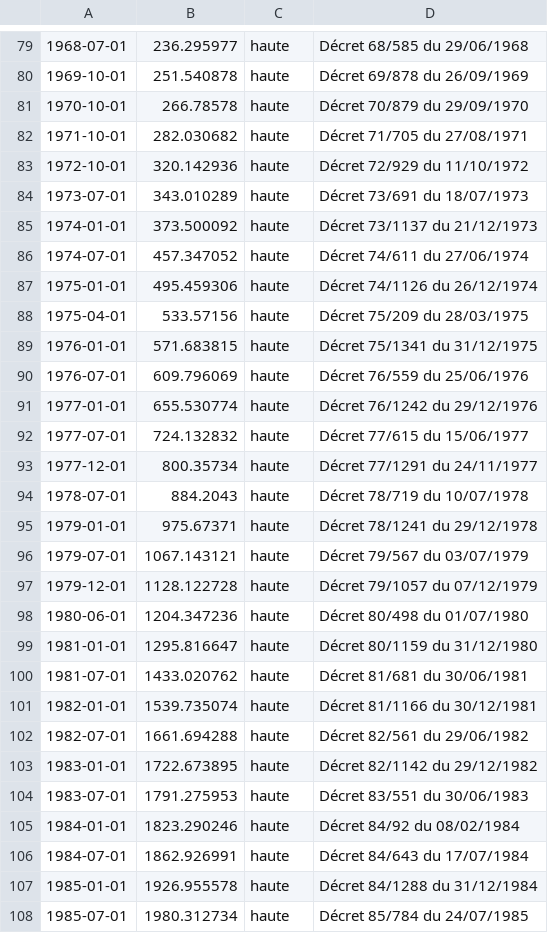
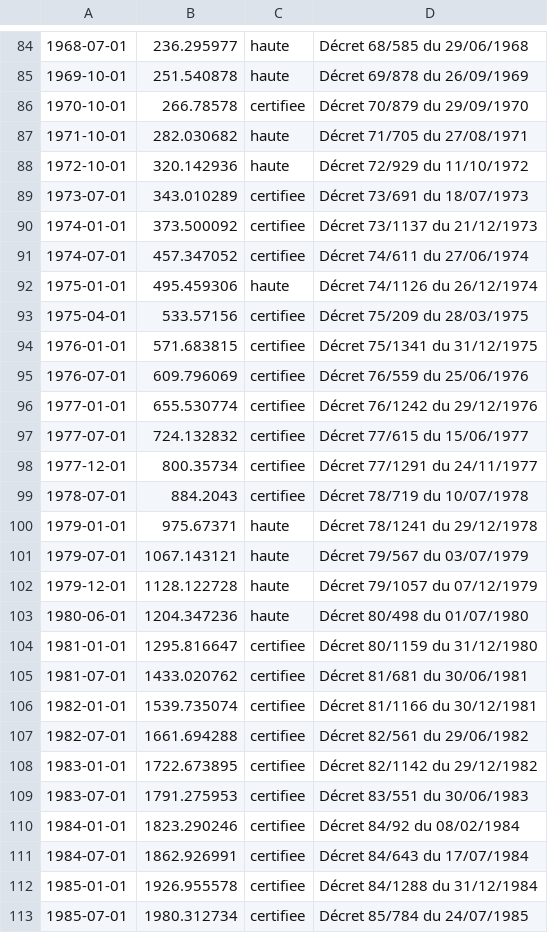
Before and after one commit to g-pliberal/retraitecomptenotionelle, a CSV file: data/reference/legislation/pension_minimum_avant_1983.csv, drawn as a sheet; only a part is shown, gaps mark what is left out; addresses are those after the commit; the diff covers the shown part only; the diff names each change by its address in the sheet, - before the commit and + after, or states it on an @@ line.

```diff
--- a/data/reference/legislation/pension_minimum_avant_1983.csv
+++ b/data/reference/legislation/pension_minimum_avant_1983.csv
-C86: haute
+C86: certifiee
-C89:C91: haute
+C89:C91: certifiee
-C93:C99: haute
+C93:C99: certifiee
-C104:C113: haute
+C104:C113: certifiee
```
Also changed, not shown: 6 added rows, 1 removed row and 28 edited cells elsewhere in this file, 11 other files.
